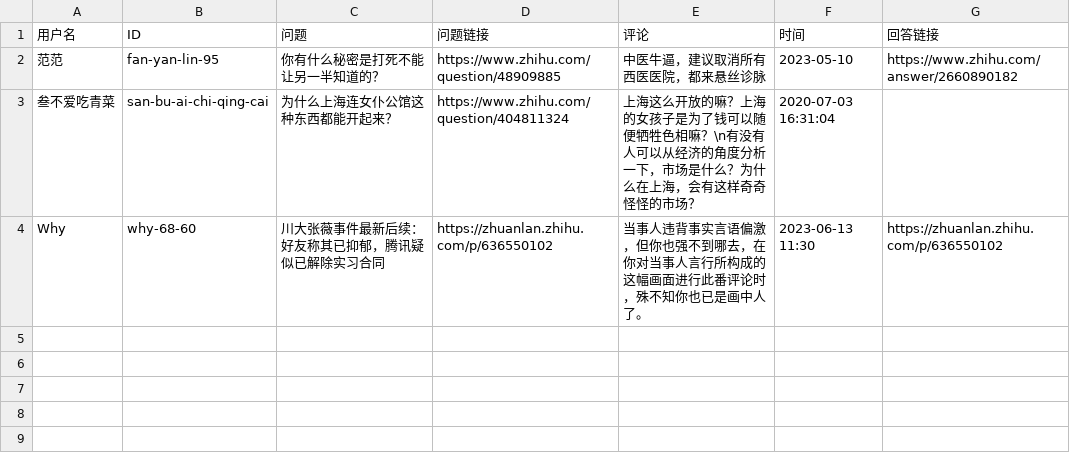
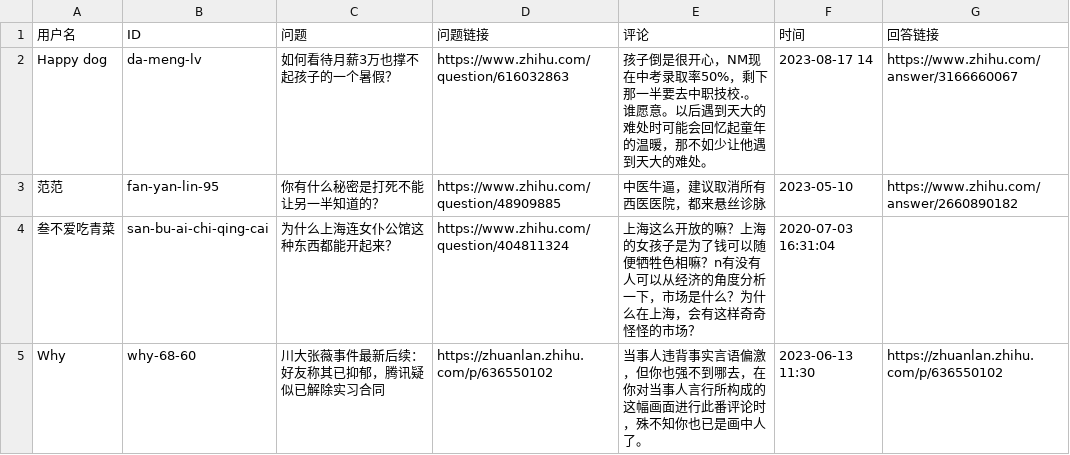
Before and after one commit to blacklisting/zhihu, a CSV file: 二极管.csv, drawn as a sheet.

Commit message:
Update with a comment just seen.

```diff
--- a/二极管.csv
+++ b/二极管.csv
@@ -1,4 +1,5 @@
 用户名,ID,问题,问题链接,评论,时间,回答链接
+"Happy dog","da-meng-lv","如何看待月薪3万也撑不起孩子的一个暑假？","https://www.zhihu.com/question/616032863","孩子倒是很开心，NM现在中考录取率50%，剩下那一半要去中职技校.。谁愿意。以后遇到天大的难处时可能会回忆起童年的温暖，那不如少让他遇到天大的难处。","2023-08-17 14","https://www.zhihu.com/answer/3166660067"
 "范范","fan-yan-lin-95","你有什么秘密是打死不能让另一半知道的？","https://www.zhihu.com/question/48909885","中医牛逼，建议取消所有西医医院，都来悬丝诊脉","2023-05-10","https://www.zhihu.com/answer/2660890182"
-"叁不爱吃青菜","san-bu-ai-chi-qing-cai","为什么上海连女仆公馆这种东西都能开起来？","https://www.zhihu.com/question/404811324","上海这么开放的嘛？上海的女孩子是为了钱可以随便牺牲色相嘛？\n有没有人可以从经济的角度分析一下，市场是什么？为什么在上海，会有这样奇奇怪怪的市场？","2020-07-03 16:31:04",""
+"叁不爱吃青菜","san-bu-ai-chi-qing-cai","为什么上海连女仆公馆这种东西都能开起来？","https://www.zhihu.com/question/404811324","上海这么开放的嘛？上海的女孩子是为了钱可以随便牺牲色相嘛？n有没有人可以从经济的角度分析一下，市场是什么？为什么在上海，会有这样奇奇怪怪的市场？","2020-07-03 16:31:04",""
 "Why","why-68-60","川大张薇事件最新后续：好友称其已抑郁，腾讯疑似已解除实习合同","https://zhuanlan.zhihu.com/p/636550102","当事人违背事实言语偏激，但你也强不到哪去，在你对当事人言行所构成的这幅画面进行此番评论时，殊不知你也已是画中人了。","2023-06-13 11:30","https://zhuanlan.zhihu.com/p/636550102"
```
